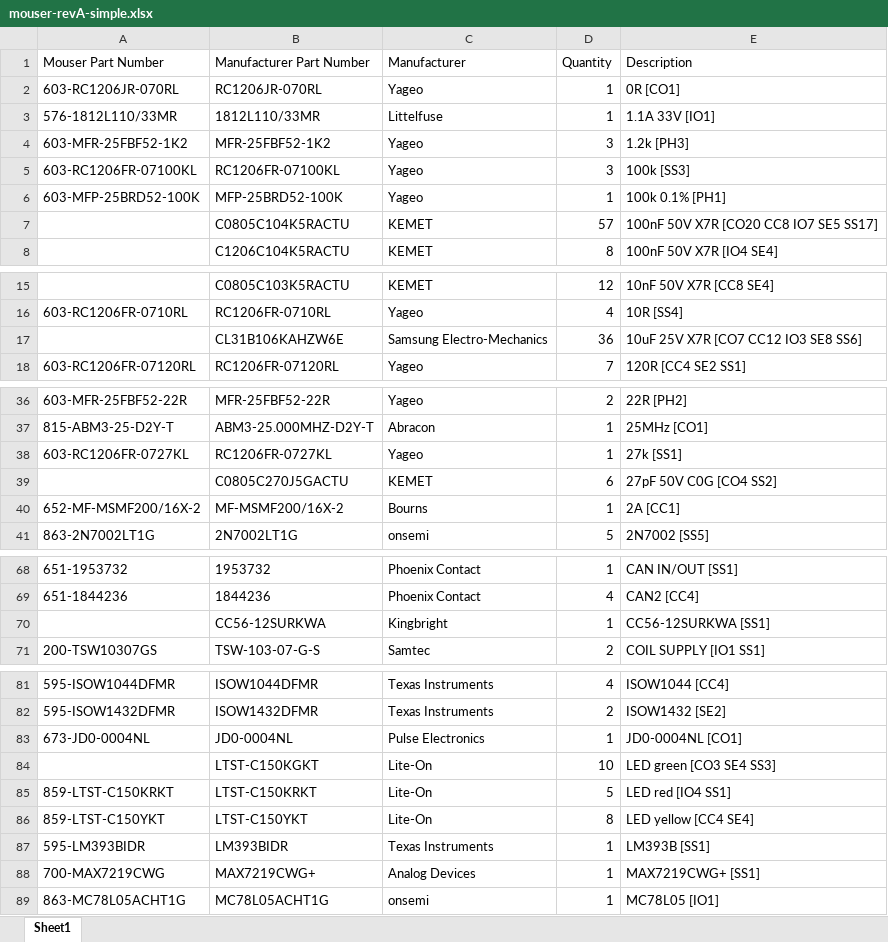
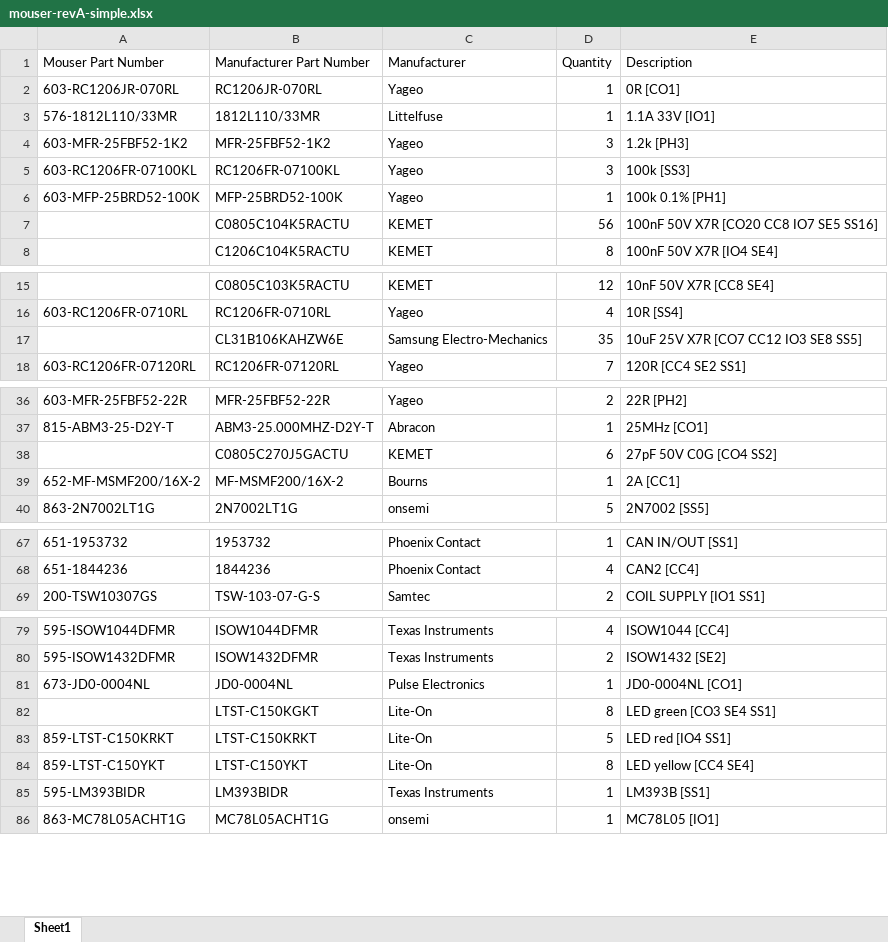
Before and after one commit to czalinski/ThlHats, an Excel workbook: docs/orders/mouser-revA-simple.xlsx, sheet Sheet1, drawn as a sheet; only a part is shown, gaps mark what is left out; values as stored, in another font and other column widths than the file's, no borders; removed rows and columns are numbered as before the commit, all else as after; the diff names each change by its address in the sheet, - before the commit and + after, or states it on an @@ line.

```diff
--- a/docs/orders/mouser-revA-simple.xlsx (sheet Sheet1)
+++ b/docs/orders/mouser-revA-simple.xlsx (sheet Sheet1)
-D7 (Quantity): 57
+D7 (Quantity): 56
-E7 (Description): 100nF 50V X7R [CO20 CC8 IO7 SE5 SS17]
+E7 (Description): 100nF 50V X7R [CO20 CC8 IO7 SE5 SS16]
-D17 (Quantity): 36
+D17 (Quantity): 35
-E17 (Description): 10uF 25V X7R [CO7 CC12 IO3 SE8 SS6]
+E17 (Description): 10uF 25V X7R [CO7 CC12 IO3 SE8 SS5]
-row 38: 603-RC1206FR-0727KL | RC1206FR-0727KL | Yageo | 1 | 27k [SS1]
-row 70:  | CC56-12SURKWA | Kingbright | 1 | CC56-12SURKWA [SS1]
-D82 (Quantity): 10
+D82 (Quantity): 8
-E82 (Description): LED green [CO3 SE4 SS3]
+E82 (Description): LED green [CO3 SE4 SS1]
-row 88: 700-MAX7219CWG | MAX7219CWG+ | Analog Devices | 1 | MAX7219CWG+ [SS1]
```
Also changed, not shown: docs/orders/mouser-revA.xlsx, 6 other files.
